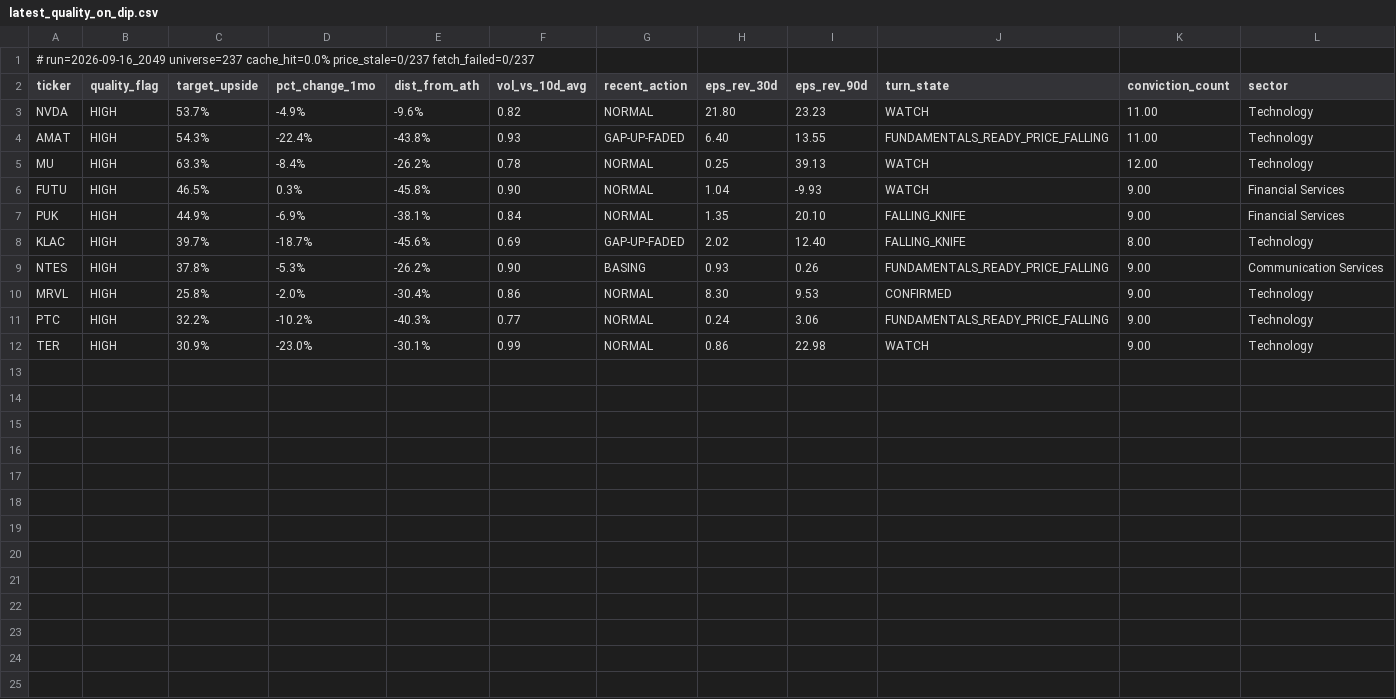
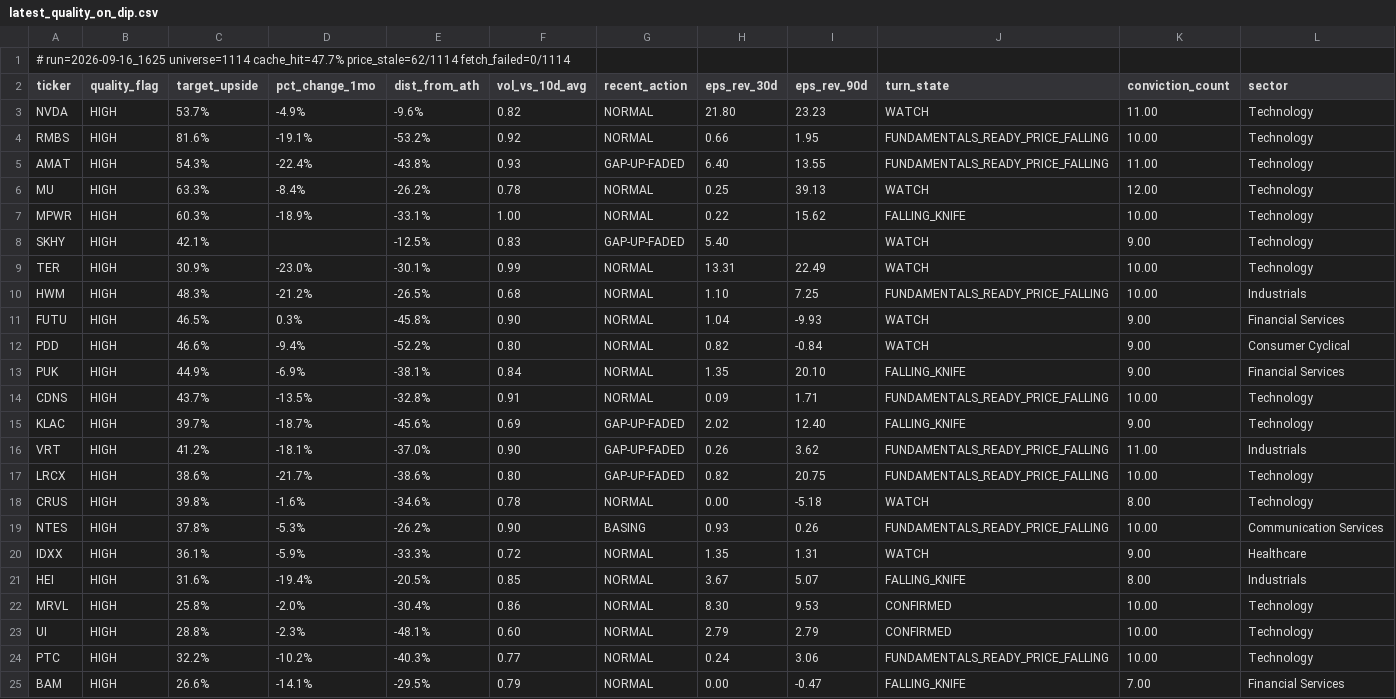
Before and after one commit to uvam3boy-stack/hunter-sk9m3xf7q2, a CSV file: latest_quality_on_dip.csv, drawn as a sheet.

```diff
--- a/latest_quality_on_dip.csv
+++ b/latest_quality_on_dip.csv
@@ -1,12 +1,25 @@
-# run=2026-09-16_2049  universe=237  cache_hit=0.0%  price_stale=0/237  fetch_failed=0/237
+# run=2026-09-16_1625  universe=1114  cache_hit=47.7%  price_stale=62/1114  fetch_failed=0/1114
 ticker,quality_flag,target_upside,pct_change_1mo,dist_from_ath,vol_vs_10d_avg,recent_action,eps_rev_30d,eps_rev_90d,turn_state,conviction_count,sector
 NVDA,HIGH,53.7%,-4.9%,-9.6%,0.82,NORMAL,21.80,23.23,WATCH,11.00,Technology
+RMBS,HIGH,81.6%,-19.1%,-53.2%,0.92,NORMAL,0.66,1.95,FUNDAMENTALS_READY_PRICE_FALLING,10.00,Technology
 AMAT,HIGH,54.3%,-22.4%,-43.8%,0.93,GAP-UP-FADED,6.40,13.55,FUNDAMENTALS_READY_PRICE_FALLING,11.00,Technology
 MU,HIGH,63.3%,-8.4%,-26.2%,0.78,NORMAL,0.25,39.13,WATCH,12.00,Technology
+MPWR,HIGH,60.3%,-18.9%,-33.1%,1.00,NORMAL,0.22,15.62,FALLING_KNIFE,10.00,Technology
+SKHY,HIGH,42.1%,,-12.5%,0.83,GAP-UP-FADED,5.40,,WATCH,9.00,Technology
+TER,HIGH,30.9%,-23.0%,-30.1%,0.99,NORMAL,13.31,22.49,WATCH,10.00,Technology
+HWM,HIGH,48.3%,-21.2%,-26.5%,0.68,NORMAL,1.10,7.25,FUNDAMENTALS_READY_PRICE_FALLING,10.00,Industrials
 FUTU,HIGH,46.5%,0.3%,-45.8%,0.90,NORMAL,1.04,-9.93,WATCH,9.00,Financial Services
+PDD,HIGH,46.6%,-9.4%,-52.2%,0.80,NORMAL,0.82,-0.84,WATCH,9.00,Consumer Cyclical
 PUK,HIGH,44.9%,-6.9%,-38.1%,0.84,NORMAL,1.35,20.10,FALLING_KNIFE,9.00,Financial Services
-KLAC,HIGH,39.7%,-18.7%,-45.6%,0.69,GAP-UP-FADED,2.02,12.40,FALLING_KNIFE,8.00,Technology
-NTES,HIGH,37.8%,-5.3%,-26.2%,0.90,BASING,0.93,0.26,FUNDAMENTALS_READY_PRICE_FALLING,9.00,Communication Services
-MRVL,HIGH,25.8%,-2.0%,-30.4%,0.86,NORMAL,8.30,9.53,CONFIRMED,9.00,Technology
-PTC,HIGH,32.2%,-10.2%,-40.3%,0.77,NORMAL,0.24,3.06,FUNDAMENTALS_READY_PRICE_FALLING,9.00,Technology
-TER,HIGH,30.9%,-23.0%,-30.1%,0.99,NORMAL,0.86,22.98,WATCH,9.00,Technology
+CDNS,HIGH,43.7%,-13.5%,-32.8%,0.91,NORMAL,0.09,1.71,FUNDAMENTALS_READY_PRICE_FALLING,10.00,Technology
+KLAC,HIGH,39.7%,-18.7%,-45.6%,0.69,GAP-UP-FADED,2.02,12.40,FALLING_KNIFE,9.00,Technology
+VRT,HIGH,41.2%,-18.1%,-37.0%,0.90,GAP-UP-FADED,0.26,3.62,FUNDAMENTALS_READY_PRICE_FALLING,11.00,Industrials
+LRCX,HIGH,38.6%,-21.7%,-38.6%,0.80,GAP-UP-FADED,0.82,20.75,FUNDAMENTALS_READY_PRICE_FALLING,10.00,Technology
+CRUS,HIGH,39.8%,-1.6%,-34.6%,0.78,NORMAL,0.00,-5.18,WATCH,8.00,Technology
+NTES,HIGH,37.8%,-5.3%,-26.2%,0.90,BASING,0.93,0.26,FUNDAMENTALS_READY_PRICE_FALLING,10.00,Communication Services
+IDXX,HIGH,36.1%,-5.9%,-33.3%,0.72,NORMAL,1.35,1.31,WATCH,9.00,Healthcare
+HEI,HIGH,31.6%,-19.4%,-20.5%,0.85,NORMAL,3.67,5.07,FALLING_KNIFE,8.00,Industrials
+MRVL,HIGH,25.8%,-2.0%,-30.4%,0.86,NORMAL,8.30,9.53,CONFIRMED,10.00,Technology
+UI,HIGH,28.8%,-2.3%,-48.1%,0.60,NORMAL,2.79,2.79,CONFIRMED,10.00,Technology
+PTC,HIGH,32.2%,-10.2%,-40.3%,0.77,NORMAL,0.24,3.06,FUNDAMENTALS_READY_PRICE_FALLING,10.00,Technology
+BAM,HIGH,26.6%,-14.1%,-29.5%,0.79,NORMAL,0.00,-0.47,FALLING_KNIFE,7.00,Financial Services
```
Also changed, not shown: 5 other files.
